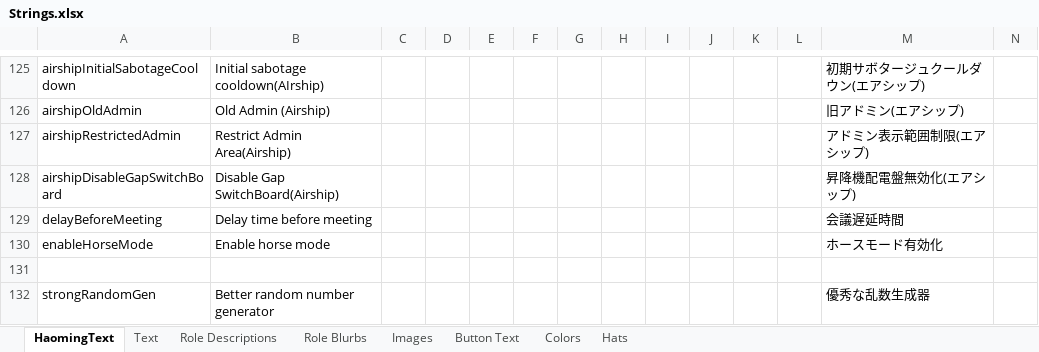
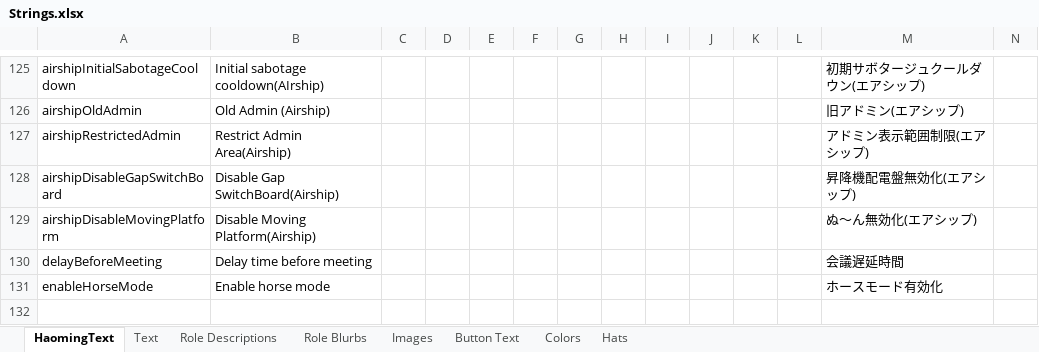
Before and after one commit to reitou-mugicha/TheOtherRolesGM-KiyoMugi-Edition, an Excel workbook: Strings.xlsx, sheet HaomingText, drawn as a sheet; only a part is shown, gaps mark what is left out; the shorter side is filled out with more unchanged rows; values as stored, in another font and other column widths than the file's, no borders; charts and pictures not drawn; rows hold the shown columns only; the diff names each change by its address in the sheet, - before the commit and + after, or states it on an @@ line.

```diff
--- a/Strings.xlsx (sheet HaomingText)
+++ b/Strings.xlsx (sheet HaomingText)
+row 129: airshipDisableMovingPlatform | Disable Moving Platform(Airship) |  |  |  |  |  |  |  |  |  |  | ぬ～ん無効化(エアシップ)
```
Also changed, not shown: 3 other files.
